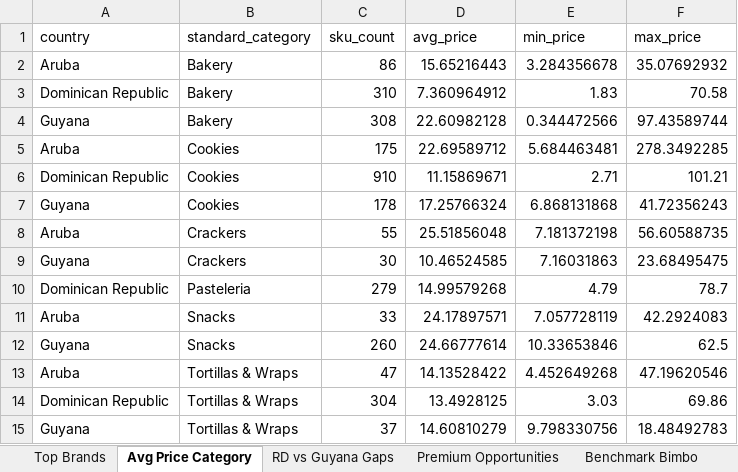
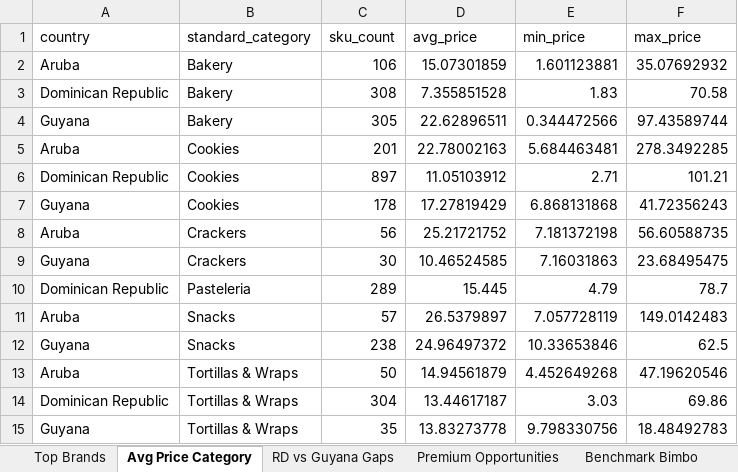
Before and after one commit to Colmau1971/caribbean_retail_ai, an Excel workbook: streamlit_data/regional_insights.xlsx, sheet Avg Price Category, drawn as a sheet; values as stored, in another font and other column widths than the file's, no borders; the diff names each change by its address in the sheet, - before the commit and + after, or states it on an @@ line.

```diff
--- a/streamlit_data/regional_insights.xlsx (sheet Avg Price Category)
+++ b/streamlit_data/regional_insights.xlsx (sheet Avg Price Category)
-C2 (sku_count): 86
+C2 (sku_count): 106
-D2 (avg_price): 15.65216443
+D2 (avg_price): 15.07301859
-E2 (min_price): 3.284356678
+E2 (min_price): 1.601123881
-C3 (sku_count): 310
+C3 (sku_count): 308
-D3 (avg_price): 7.360964912
+D3 (avg_price): 7.355851528
-C4 (sku_count): 308
+C4 (sku_count): 305
-D4 (avg_price): 22.60982128
+D4 (avg_price): 22.62896511
-C5 (sku_count): 175
+C5 (sku_count): 201
-D5 (avg_price): 22.69589712
+D5 (avg_price): 22.78002163
-C6 (sku_count): 910
+C6 (sku_count): 897
-D6 (avg_price): 11.15869671
+D6 (avg_price): 11.05103912
-D7 (avg_price): 17.25766324
+D7 (avg_price): 17.27819429
-C8 (sku_count): 55
+C8 (sku_count): 56
-D8 (avg_price): 25.51856048
+D8 (avg_price): 25.21721752
-C10 (sku_count): 279
+C10 (sku_count): 289
-D10 (avg_price): 14.99579268
+D10 (avg_price): 15.445
-C11 (sku_count): 33
+C11 (sku_count): 57
-D11 (avg_price): 24.17897571
+D11 (avg_price): 26.5379897
-F11 (max_price): 42.2924083
+F11 (max_price): 149.0142483
-C12 (sku_count): 260
+C12 (sku_count): 238
-D12 (avg_price): 24.66777614
+D12 (avg_price): 24.96497372
-C13 (sku_count): 47
+C13 (sku_count): 50
-D13 (avg_price): 14.13528422
+D13 (avg_price): 14.94561879
-D14 (avg_price): 13.4928125
+D14 (avg_price): 13.44617187
-C15 (sku_count): 37
+C15 (sku_count): 35
-D15 (avg_price): 14.60810279
+D15 (avg_price): 13.83273778
```
Also changed, not shown: sheet Premium Opportunities, sheet Top Brands, sheet Same SKU Cross Country, sheet Benchmark Bimbo, sheet RD vs Guyana Gaps, sheet Market Alerts, streamlit_data/caribbean_master_latest.xlsx, streamlit_data/price_alerts.xlsx, 3 other files.
